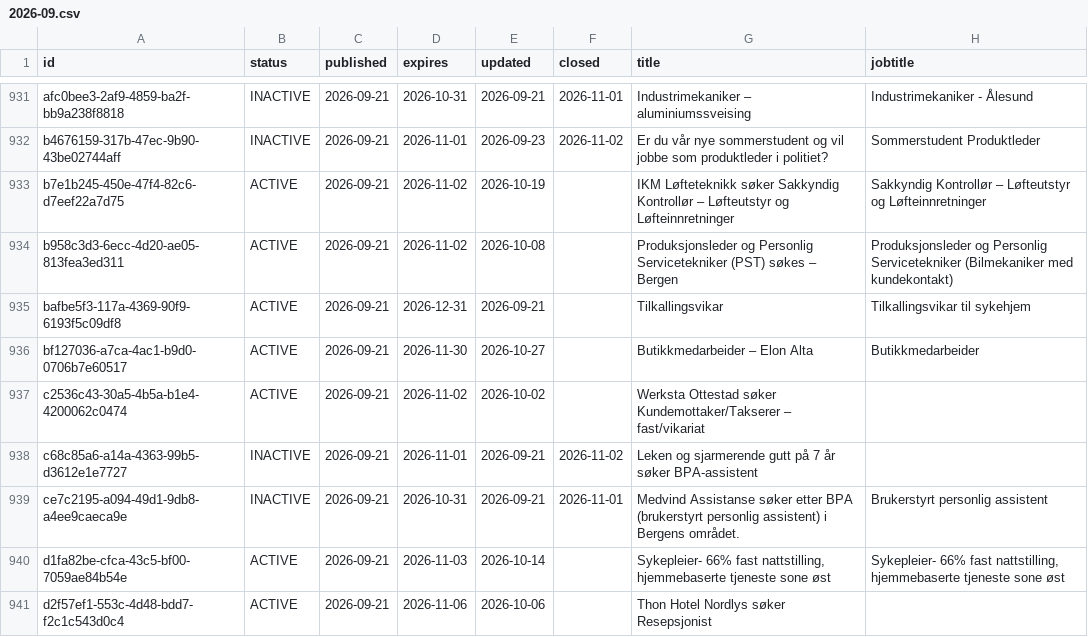
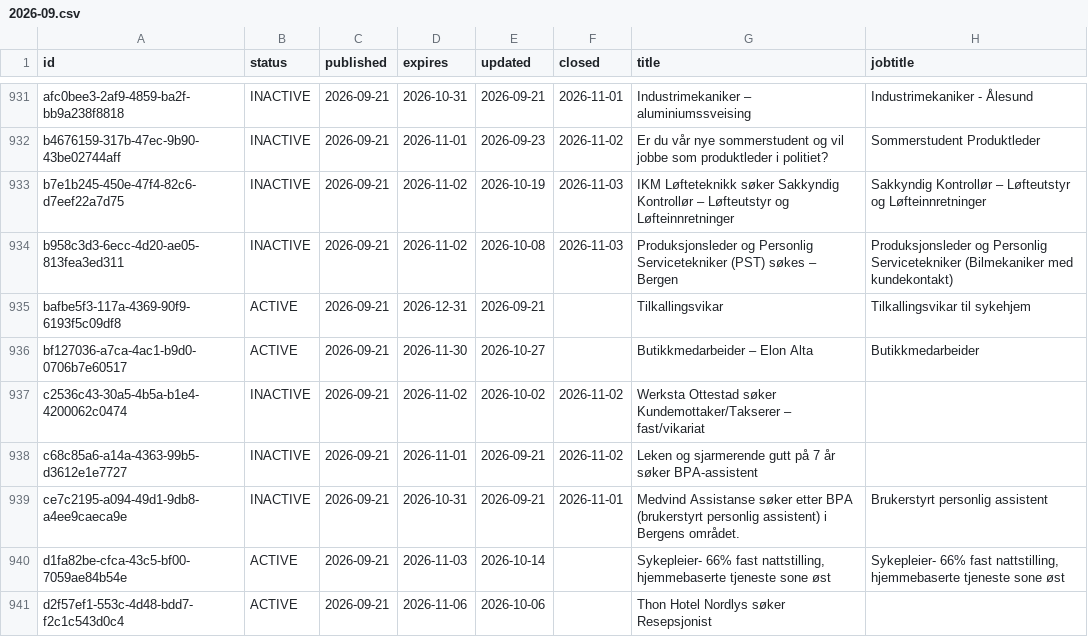
Before and after one commit to nghiaphuong/norway-job-market, a CSV file: data/ads/2026-09.csv, drawn as a sheet; only a part is shown, gaps mark what is left out; the diff covers the shown part only; the diff names each change by its address in the sheet, - before the commit and + after, or states it on an @@ line.

```diff
--- a/data/ads/2026-09.csv
+++ b/data/ads/2026-09.csv
-B933:B934 (status): ACTIVE
+B933:B934 (status): INACTIVE
-F933:F934 (closed): (empty)
+F933:F934 (closed): 2026-11-03
-B937 (status): ACTIVE
+B937 (status): INACTIVE
-F937 (closed): (empty)
+F937 (closed): 2026-11-02
```
Also changed, not shown: 1 added row and 125 edited cells elsewhere in this file, data/ads/2023-09.csv, data/ads/2026-04.csv, 11 other files.
